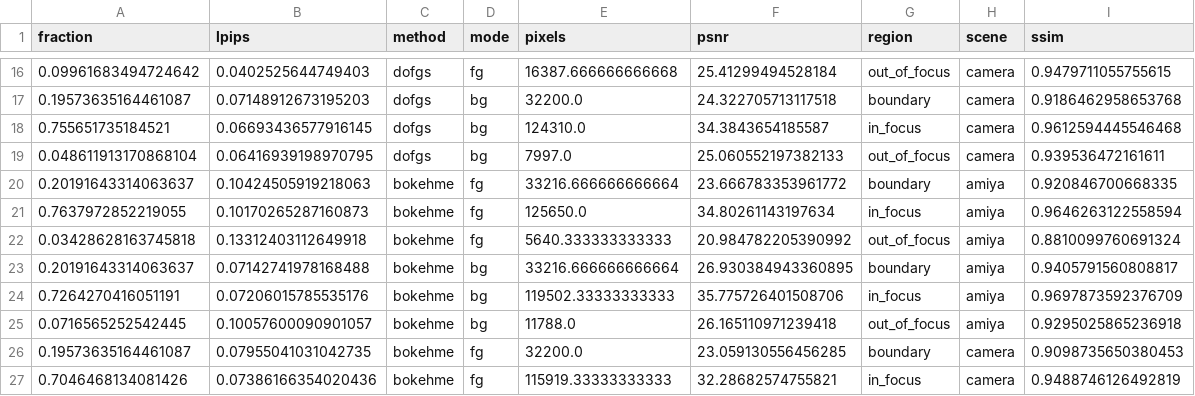
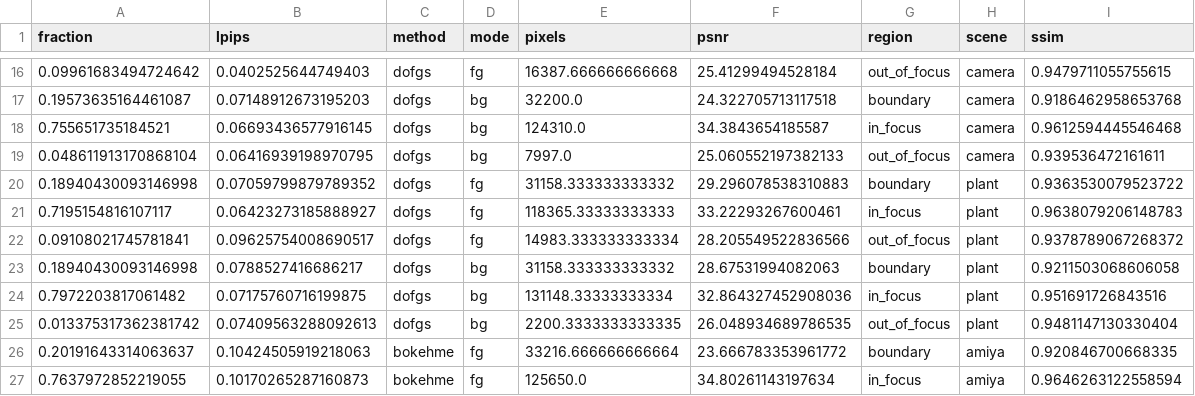
Before and after one commit to mengmcy1/OPPO-depth-guided-video-bokeh, a CSV file: 03_实验记录/records/dof-gs-repro-2026-11-05-round1-regional-R1.csv, drawn as a sheet; only a part is shown, gaps mark what is left out; the shorter side is filled out with more unchanged rows.

```diff
--- a/03_实验记录/records/dof-gs-repro-2026-11-05-round1-regional-R1.csv
+++ b/03_实验记录/records/dof-gs-repro-2026-11-05-round1-regional-R1.csv
@@ -19,2 +19,8 @@ fraction,lpips,method,mode,pixels,psnr,region,scene,ssim
 0.048611913170868104,0.06416939198970795,dofgs,bg,7997.0,25.060552197382133,out_of_focus,camera,0.939536472161611
+0.18940430093146998,0.07059799879789352,dofgs,fg,31158.333333333332,29.296078538310883,boundary,plant,0.9363530079523722
+0.7195154816107117,0.06423273185888927,dofgs,fg,118365.33333333333,33.22293267600461,in_focus,plant,0.9638079206148783
+0.09108021745781841,0.09625754008690517,dofgs,fg,14983.333333333334,28.205549522836566,out_of_focus,plant,0.9378789067268372
+0.18940430093146998,0.0788527416686217,dofgs,bg,31158.333333333332,28.67531994082063,boundary,plant,0.9211503068606058
+0.7972203817061482,0.07175760716199875,dofgs,bg,131148.33333333334,32.864327452908036,in_focus,plant,0.951691726843516
+0.013375317362381742,0.07409563288092613,dofgs,bg,2200.3333333333335,26.048934689786535,out_of_focus,plant,0.9481147130330404
 0.20191643314063637,0.10424505919218063,bokehme,fg,33216.666666666664,23.666783353961772,boundary,amiya,0.920846700668335
```
Also changed, not shown: 03_实验记录/records/dof-gs-repro-2026-11-05-round1-A-and-R0.csv, 03_实验记录/records/dof-gs-repro-2026-11-05-round1-R1-averages.csv, 4 other files.
